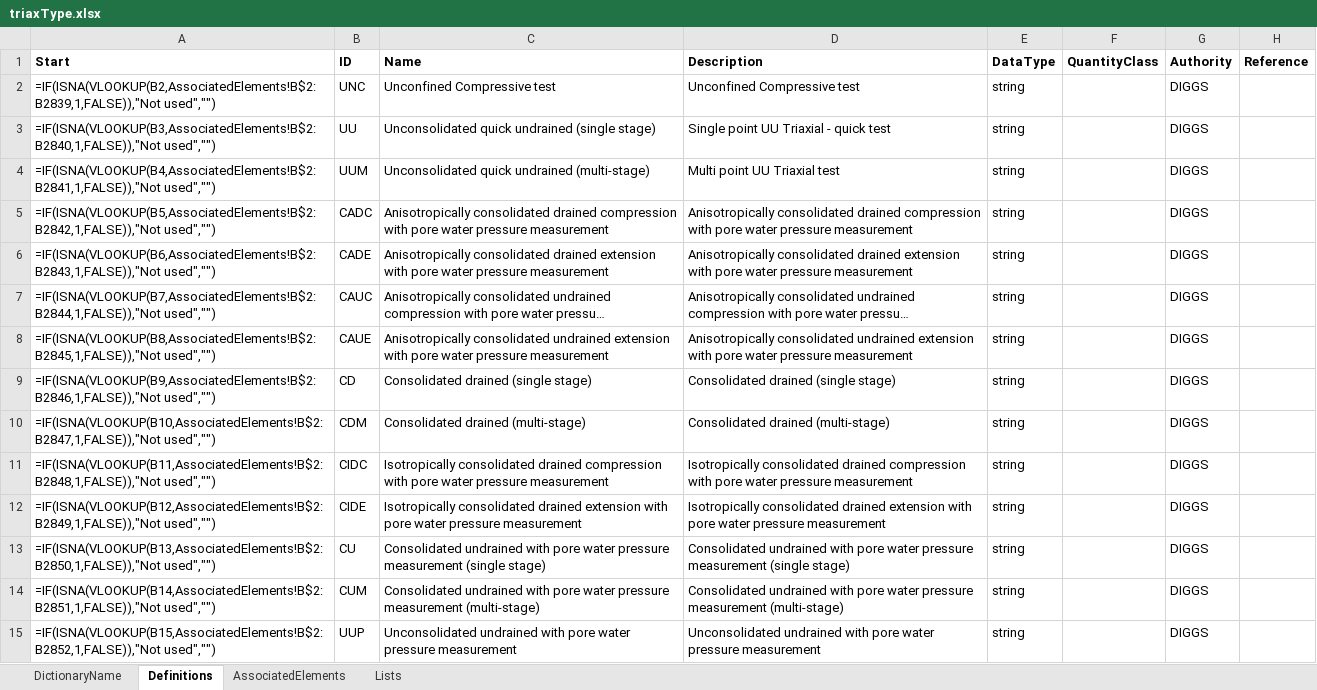
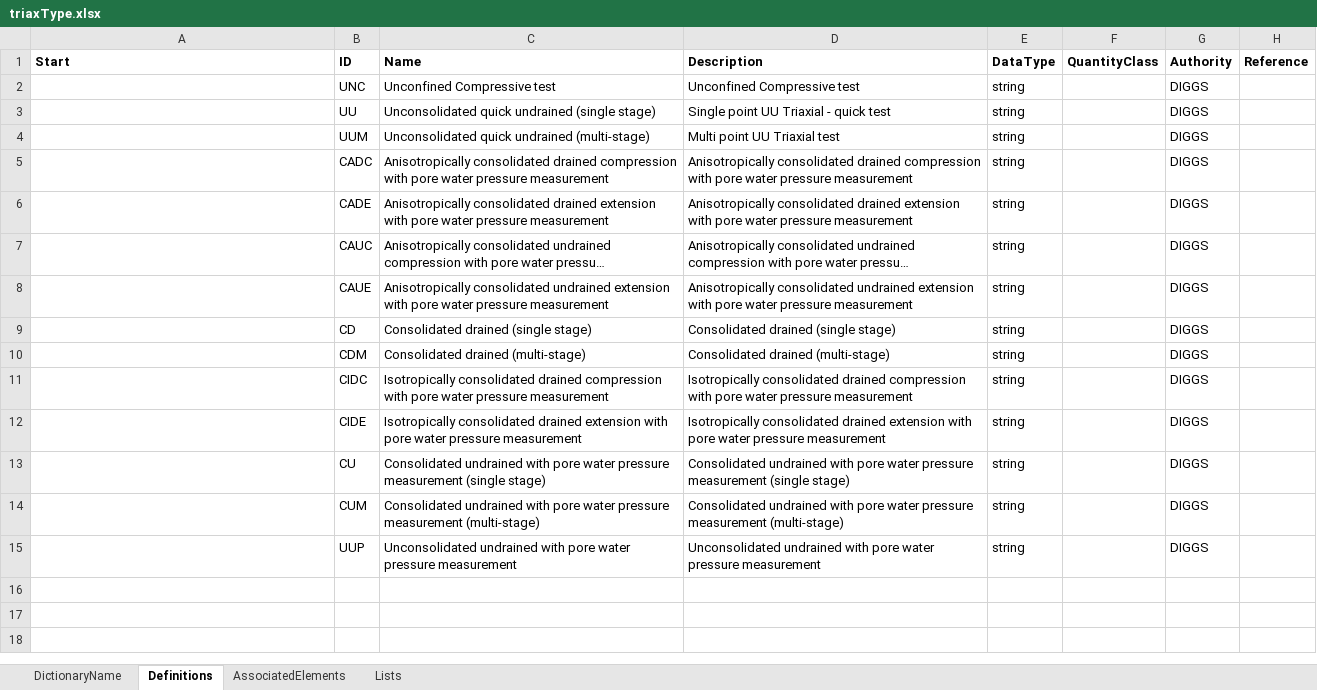
Before and after one commit to DIGGSml/def, an Excel workbook: Codelist Excel Files and Conversion Templates to XML/triaxType.xlsx, sheet Definitions, drawn as a sheet; long unchanged cells end in …; values as stored, in another font and other column widths than the file's, no borders; formulas without a stored value are shown as written; table styles not drawn; the diff names each change by its address in the sheet, - before the commit and + after, or states it on an @@ line.

```diff
--- a/Codelist Excel Files and Conversion Templates to XML/triaxType.xlsx (sheet Definitions)
+++ b/Codelist Excel Files and Conversion Templates to XML/triaxType.xlsx (sheet Definitions)
-A2 (Start): =IF(ISNA(VLOOKUP(B2,AssociatedElements!B$2:B2839,1,FALSE)),"Not used","")
+A2 (Start): (empty)
-A3 (Start): =IF(ISNA(VLOOKUP(B3,AssociatedElements!B$2:B2840,1,FALSE)),"Not used","")
+A3 (Start): (empty)
-A4 (Start): =IF(ISNA(VLOOKUP(B4,AssociatedElements!B$2:B2841,1,FALSE)),"Not used","")
+A4 (Start): (empty)
-A5 (Start): =IF(ISNA(VLOOKUP(B5,AssociatedElements!B$2:B2842,1,FALSE)),"Not used","")
+A5 (Start): (empty)
-A6 (Start): =IF(ISNA(VLOOKUP(B6,AssociatedElements!B$2:B2843,1,FALSE)),"Not used","")
+A6 (Start): (empty)
-A7 (Start): =IF(ISNA(VLOOKUP(B7,AssociatedElements!B$2:B2844,1,FALSE)),"Not used","")
+A7 (Start): (empty)
-A8 (Start): =IF(ISNA(VLOOKUP(B8,AssociatedElements!B$2:B2845,1,FALSE)),"Not used","")
+A8 (Start): (empty)
-A9 (Start): =IF(ISNA(VLOOKUP(B9,AssociatedElements!B$2:B2846,1,FALSE)),"Not used","")
+A9 (Start): (empty)
-A10 (Start): =IF(ISNA(VLOOKUP(B10,AssociatedElements!B$2:B2847,1,FALSE)),"Not used","")
+A10 (Start): (empty)
-A11 (Start): =IF(ISNA(VLOOKUP(B11,AssociatedElements!B$2:B2848,1,FALSE)),"Not used","")
+A11 (Start): (empty)
-A12 (Start): =IF(ISNA(VLOOKUP(B12,AssociatedElements!B$2:B2849,1,FALSE)),"Not used","")
+A12 (Start): (empty)
-A13 (Start): =IF(ISNA(VLOOKUP(B13,AssociatedElements!B$2:B2850,1,FALSE)),"Not used","")
+A13 (Start): (empty)
-A14 (Start): =IF(ISNA(VLOOKUP(B14,AssociatedElements!B$2:B2851,1,FALSE)),"Not used","")
+A14 (Start): (empty)
-A15 (Start): =IF(ISNA(VLOOKUP(B15,AssociatedElements!B$2:B2852,1,FALSE)),"Not used","")
+A15 (Start): (empty)
```
Also changed, not shown: sheet AssociatedElements, 1 other file.
